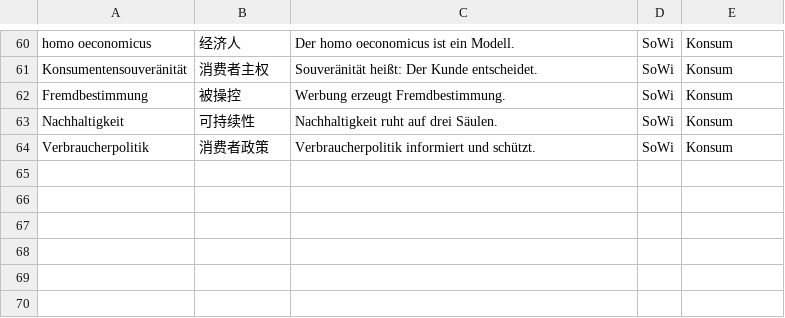
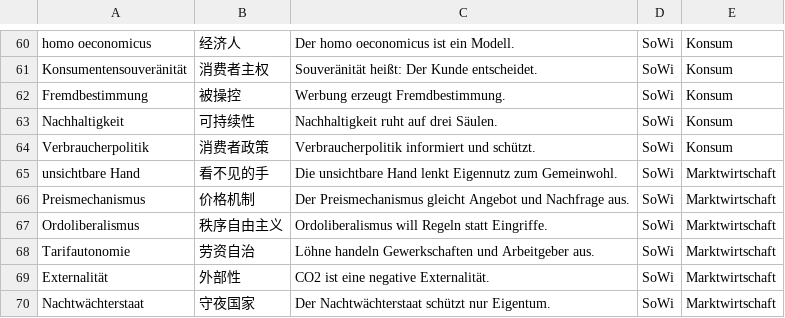
Before and after one commit to jjjjjjjjnnjnn/EF-GeWi-Lernvault, a CSV file: 08_SoWi/Vokabeln-Anki/SoWi-EF-Basis.csv, drawn as a sheet; only a part is shown, gaps mark what is left out.

Commit message:
[SoWi] Soziale-Marktwirtschaft：Kap.9三代模型+链LernreiseL1+三同步（INDEX/Glossar/csv+6卡）

```diff
--- a/08_SoWi/Vokabeln-Anki/SoWi-EF-Basis.csv
+++ b/08_SoWi/Vokabeln-Anki/SoWi-EF-Basis.csv
@@ -64 +64,7 @@ Nachhaltigkeit;可持续性;Nachhaltigkeit ruht auf drei Säulen.;SoWi;Konsum
 Verbraucherpolitik;消费者政策;Verbraucherpolitik informiert und schützt.;SoWi;Konsum
+unsichtbare Hand;看不见的手;Die unsichtbare Hand lenkt Eigennutz zum Gemeinwohl.;SoWi;Marktwirtschaft
+Preismechanismus;价格机制;Der Preismechanismus gleicht Angebot und Nachfrage aus.;SoWi;Marktwirtschaft
+Ordoliberalismus;秩序自由主义;Ordoliberalismus will Regeln statt Eingriffe.;SoWi;Marktwirtschaft
+Tarifautonomie;劳资自治;Löhne handeln Gewerkschaften und Arbeitgeber aus.;SoWi;Marktwirtschaft
+Externalität;外部性;CO2 ist eine negative Externalität.;SoWi;Marktwirtschaft
+Nachtwächterstaat;守夜国家;Der Nachtwächterstaat schützt nur Eigentum.;SoWi;Marktwirtschaft
```
Also changed, not shown: 3 other files.
